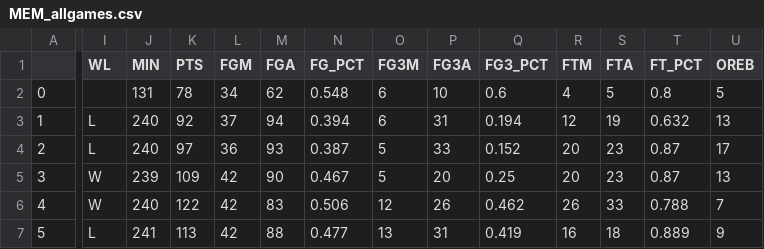
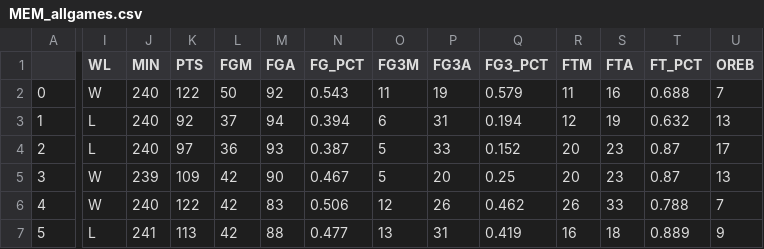
Before and after one commit to EllAchE/nba_tipoff, a CSV file: Data/CSV/season_summary_data/MEM_allgames.csv, drawn as a sheet; only a part is shown, gaps mark what is left out; the diff covers the shown part only; the diff names each change by its address in the sheet, - before the commit and + after, or states it on an @@ line.

```diff
--- a/Data/CSV/season_summary_data/MEM_allgames.csv
+++ b/Data/CSV/season_summary_data/MEM_allgames.csv
-I2 (WL): (empty)
+I2 (WL): W
-J2 (MIN): 131
+J2 (MIN): 240
-K2 (PTS): 78
+K2 (PTS): 122
-L2 (FGM): 34
+L2 (FGM): 50
-M2 (FGA): 62
+M2 (FGA): 92
-N2 (FG_PCT): 0.548
+N2 (FG_PCT): 0.543
-O2 (FG3M): 6
+O2 (FG3M): 11
-P2 (FG3A): 10
+P2 (FG3A): 19
-Q2 (FG3_PCT): 0.6
+Q2 (FG3_PCT): 0.579
-R2 (FTM): 4
+R2 (FTM): 11
-S2 (FTA): 5
+S2 (FTA): 16
-T2 (FT_PCT): 0.8
+T2 (FT_PCT): 0.688
-U2 (OREB): 5
+U2 (OREB): 7
```
Also changed, not shown: 7 edited cells elsewhere in this file, Data/CSV/season_summary_data/LAC_allgames.csv, Data/CSV/season_summary_data/MIL_allgames.csv, 13 other files.
